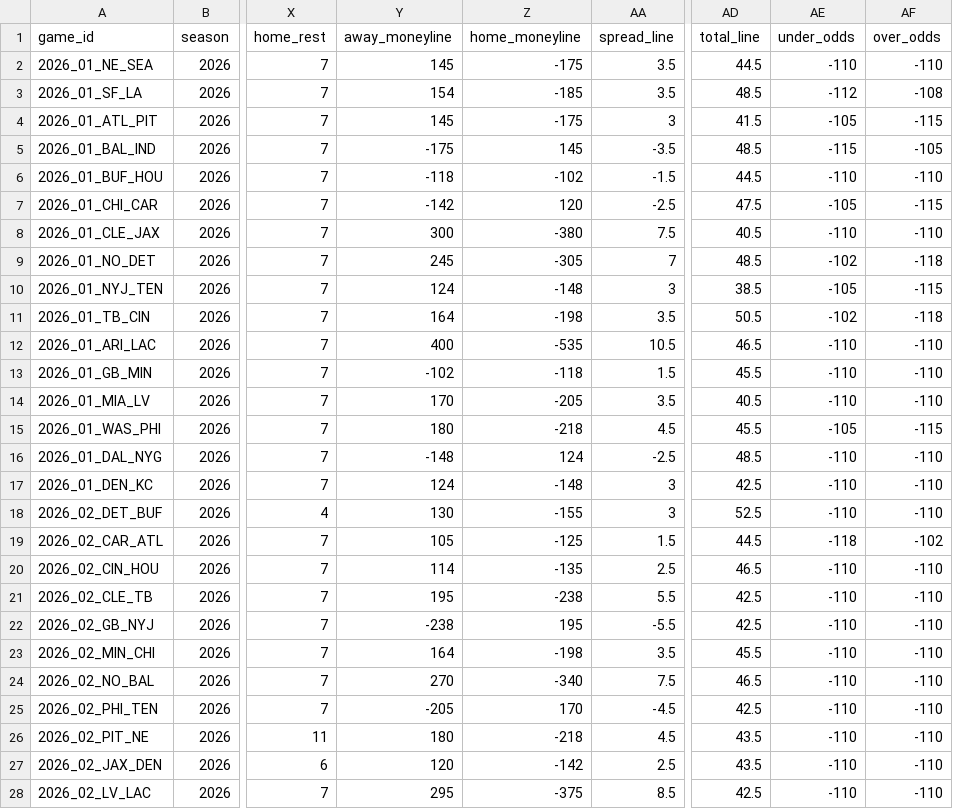
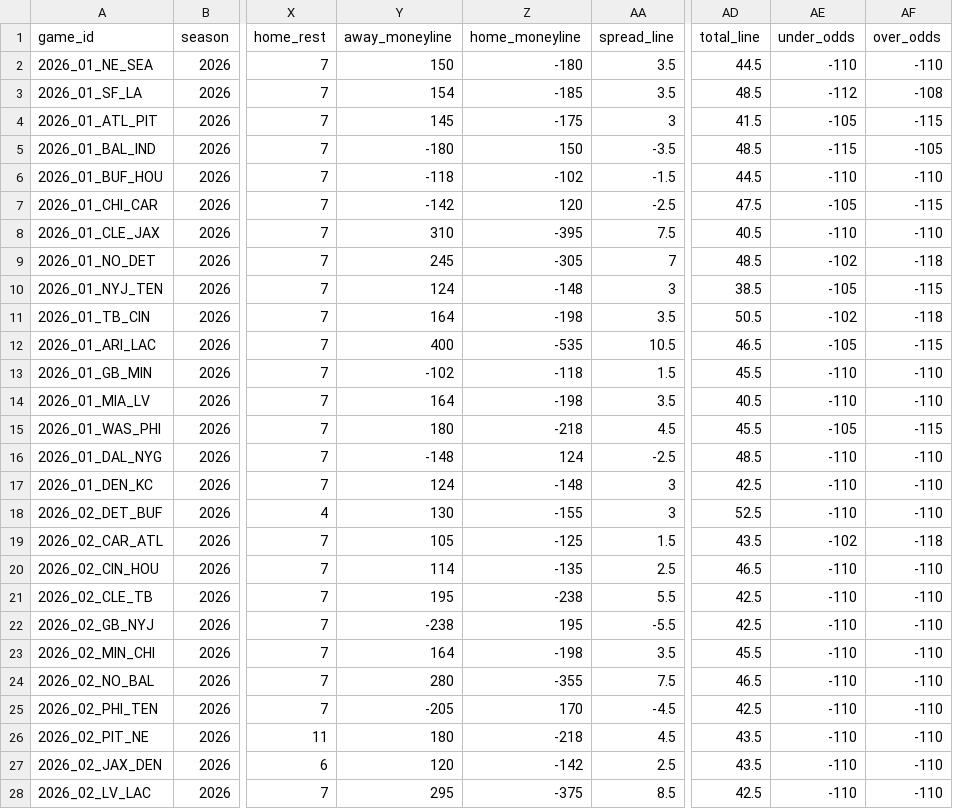
Before and after one commit to anthonydellapia1117/yeahthatfantasyleague, a CSV file: docs/ffopportunity/schedule_2026.csv, drawn as a sheet; only a part is shown, gaps mark what is left out; the diff covers the shown part only; the diff names each change by its address in the sheet, - before the commit and + after, or states it on an @@ line.

```diff
--- a/docs/ffopportunity/schedule_2026.csv
+++ b/docs/ffopportunity/schedule_2026.csv
-Y2 (away_moneyline): 145
+Y2 (away_moneyline): 150
-Z2 (home_moneyline): -175
+Z2 (home_moneyline): -180
-Y5 (away_moneyline): -175
+Y5 (away_moneyline): -180
-Z5 (home_moneyline): 145
+Z5 (home_moneyline): 150
-Y8 (away_moneyline): 300
+Y8 (away_moneyline): 310
-Z8 (home_moneyline): -380
+Z8 (home_moneyline): -395
-AE12 (under_odds): -110
+AE12 (under_odds): -105
-AF12 (over_odds): -110
+AF12 (over_odds): -115
-Y14 (away_moneyline): 170
+Y14 (away_moneyline): 164
-Z14 (home_moneyline): -205
+Z14 (home_moneyline): -198
-AD19 (total_line): 44.5
+AD19 (total_line): 43.5
-AE19 (under_odds): -118
+AE19 (under_odds): -102
-AF19 (over_odds): -102
+AF19 (over_odds): -118
-Y24 (away_moneyline): 270
+Y24 (away_moneyline): 280
-Z24 (home_moneyline): -340
+Z24 (home_moneyline): -355
```
Also changed, not shown: 72 edited cells elsewhere in this file, 12 other files.
